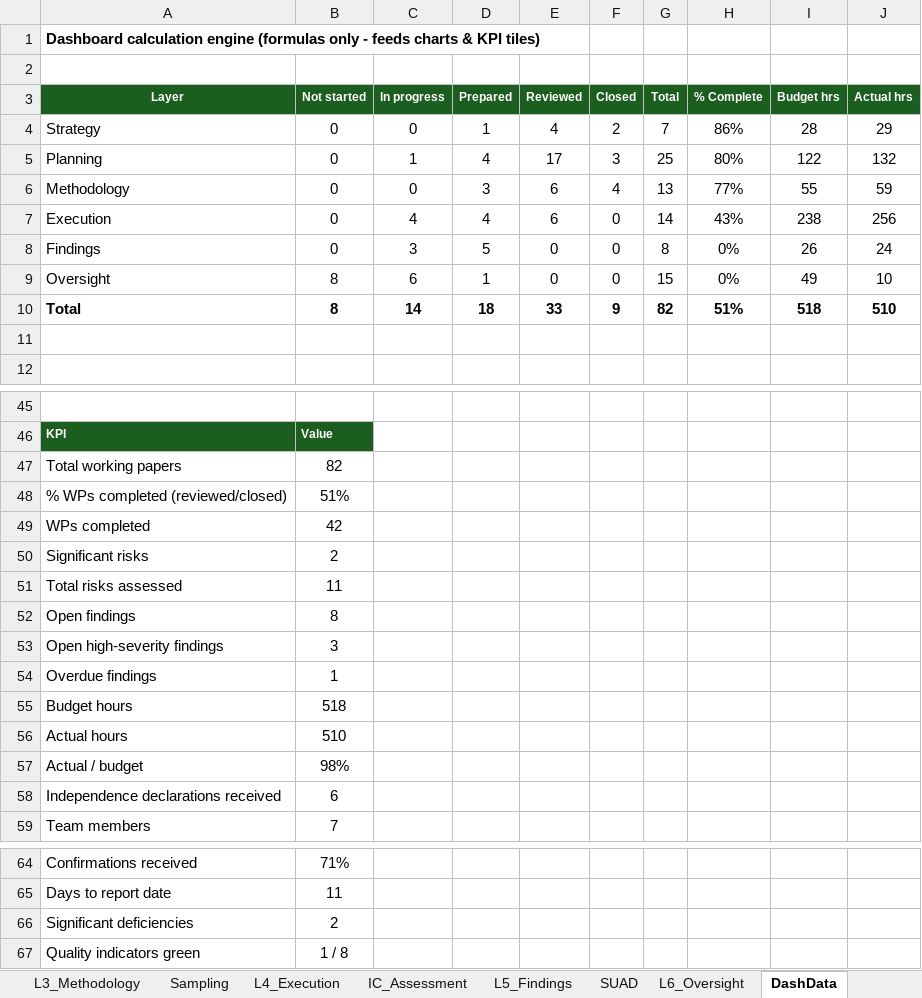
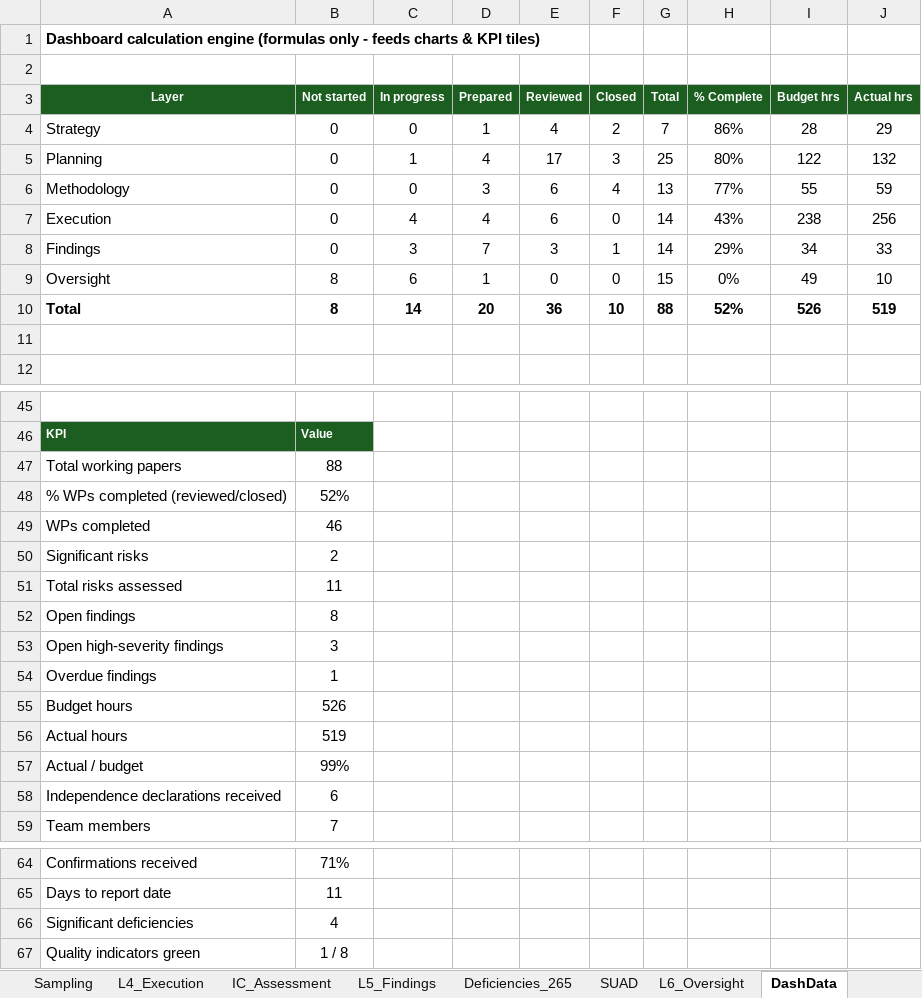
Before and after one commit to chenphat/phatchen, an Excel workbook: Audit_Working_Papers_ISA_ISQM_IESBA.xlsx, sheet DashData, drawn as a sheet; only a part is shown, gaps mark what is left out; values as stored, in another font and other column widths than the file's, no borders; the diff names each change by its address in the sheet, - before the commit and + after, or states it on an @@ line.

```diff
--- a/Audit_Working_Papers_ISA_ISQM_IESBA.xlsx (sheet DashData)
+++ b/Audit_Working_Papers_ISA_ISQM_IESBA.xlsx (sheet DashData)
+sheet tab: Deficiencies_265
-D8 (Prepared): 5
+D8 (Prepared): 7
-E8 (Reviewed): 0
+E8 (Reviewed): 3
-F8 (Closed): 0
+F8 (Closed): 1
-G8 (Total): 8
+G8 (Total): 14
-H8 (% Complete): 0%
+H8 (% Complete): 29%
-I8 (Budget hrs): 26
+I8 (Budget hrs): 34
-J8 (Actual hrs): 24
+J8 (Actual hrs): 33
-D10 (Prepared): 18
+D10 (Prepared): 20
-E10 (Reviewed): 33
+E10 (Reviewed): 36
-F10 (Closed): 9
+F10 (Closed): 10
-G10 (Total): 82
+G10 (Total): 88
-H10 (% Complete): 51%
+H10 (% Complete): 52%
-I10 (Budget hrs): 518
+I10 (Budget hrs): 526
-J10 (Actual hrs): 510
+J10 (Actual hrs): 519
-B47 (Not started): 82
+B47 (Not started): 88
-B48 (Not started): 51%
+B48 (Not started): 52%
-B49 (Not started): 42
+B49 (Not started): 46
-B55 (Not started): 518
+B55 (Not started): 526
-B56 (Not started): 510
+B56 (Not started): 519
-B57 (Not started): 98%
+B57 (Not started): 99%
-B66 (Not started): 2
+B66 (Not started): 4
```
Also changed, not shown: sheet WP_Index, sheet L5_Findings, sheet Dashboard, sheet LayersMap, sheet Lists, sheet Standards, 2 more sheets, formulas that keep their value, 1 other file.
